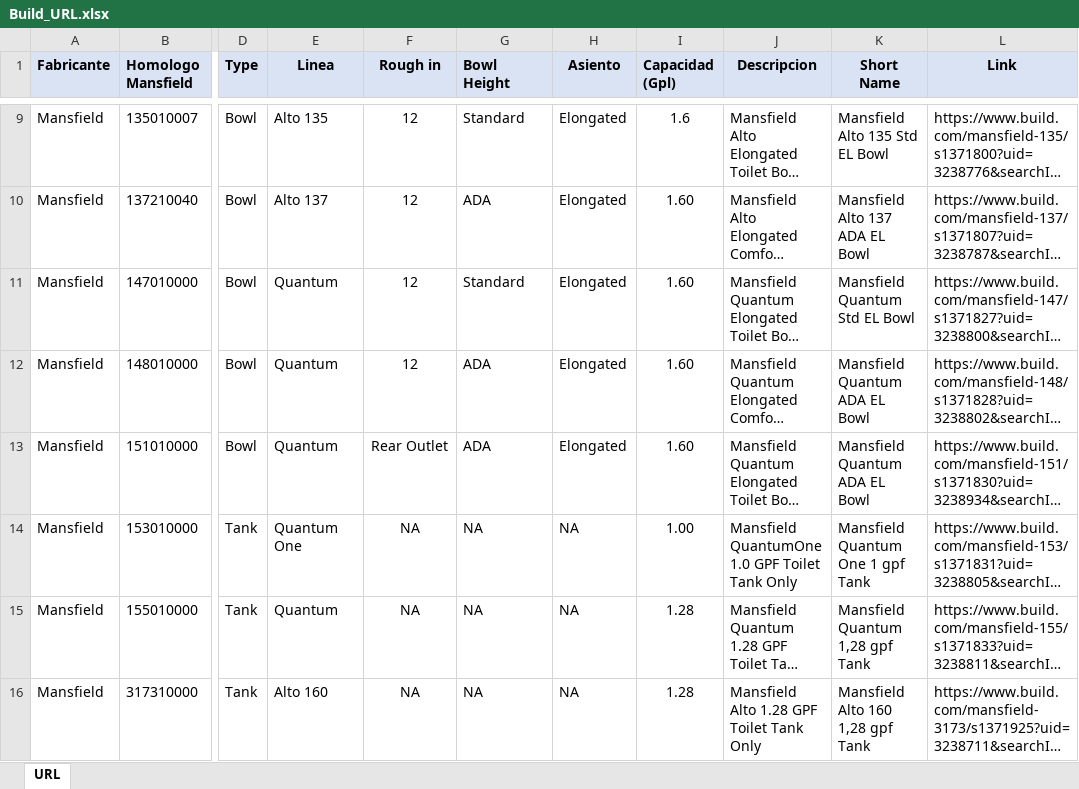
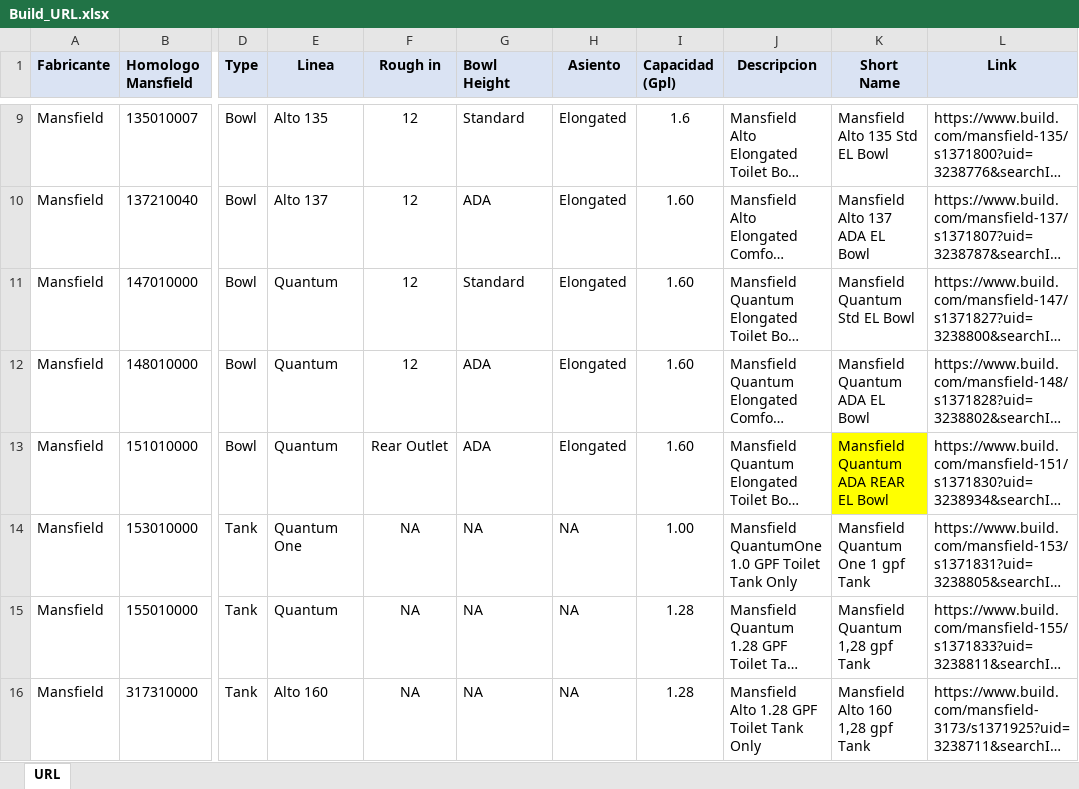
Before and after one commit to jmonsa13/Scrapping, an Excel workbook: XX_Url/Build_URL.xlsx, sheet URL, drawn as a sheet; only a part is shown, gaps mark what is left out; long unchanged cells end in …; values as stored, in another font and other column widths than the file's, no borders; the diff names each change by its address in the sheet, - before the commit and + after, or states it on an @@ line.

```diff
--- a/XX_Url/Build_URL.xlsx (sheet URL)
+++ b/XX_Url/Build_URL.xlsx (sheet URL)
-K13 (Short Name): Mansfield Quantum ADA EL Bowl
+K13 (Short Name): Mansfield Quantum ADA REAR EL Bowl
-K13 fill: none
+K13 fill: #FFFF00
```
Also changed, not shown: XX_Url/Ferguson_URL.xlsx, XX_Url/HomeDepot_URL.xlsx.
